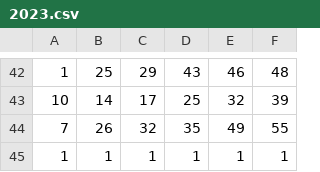
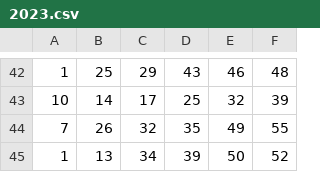
Before and after one commit to cardosource/previsao-jogo, a CSV file: 2023.csv, drawn as a sheet; only a part is shown, gaps mark what is left out.

Commit message:
Update 2023.csv

```diff
--- a/2023.csv
+++ b/2023.csv
@@ -44,2 +44,2 @@
 7,26,32,35,49,55
-1,1,1,1,1,1
+1,13,34,39,50,52
```
